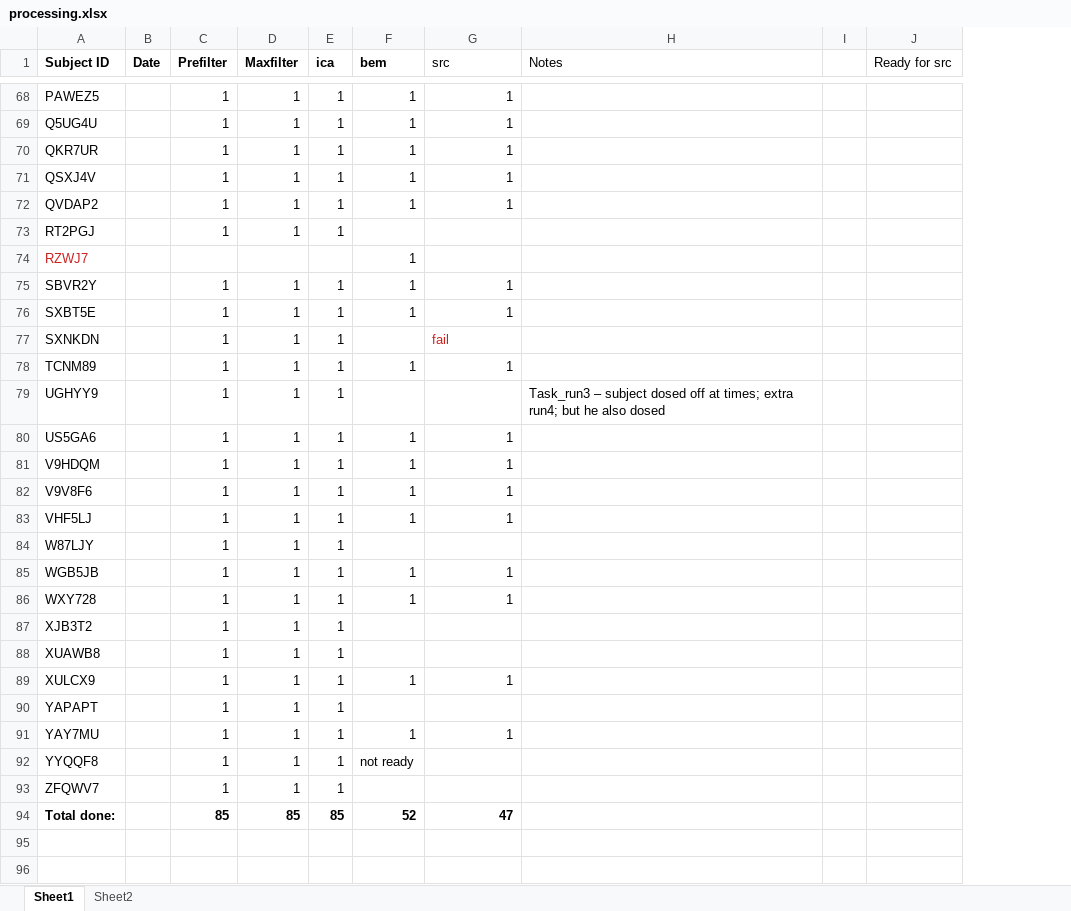
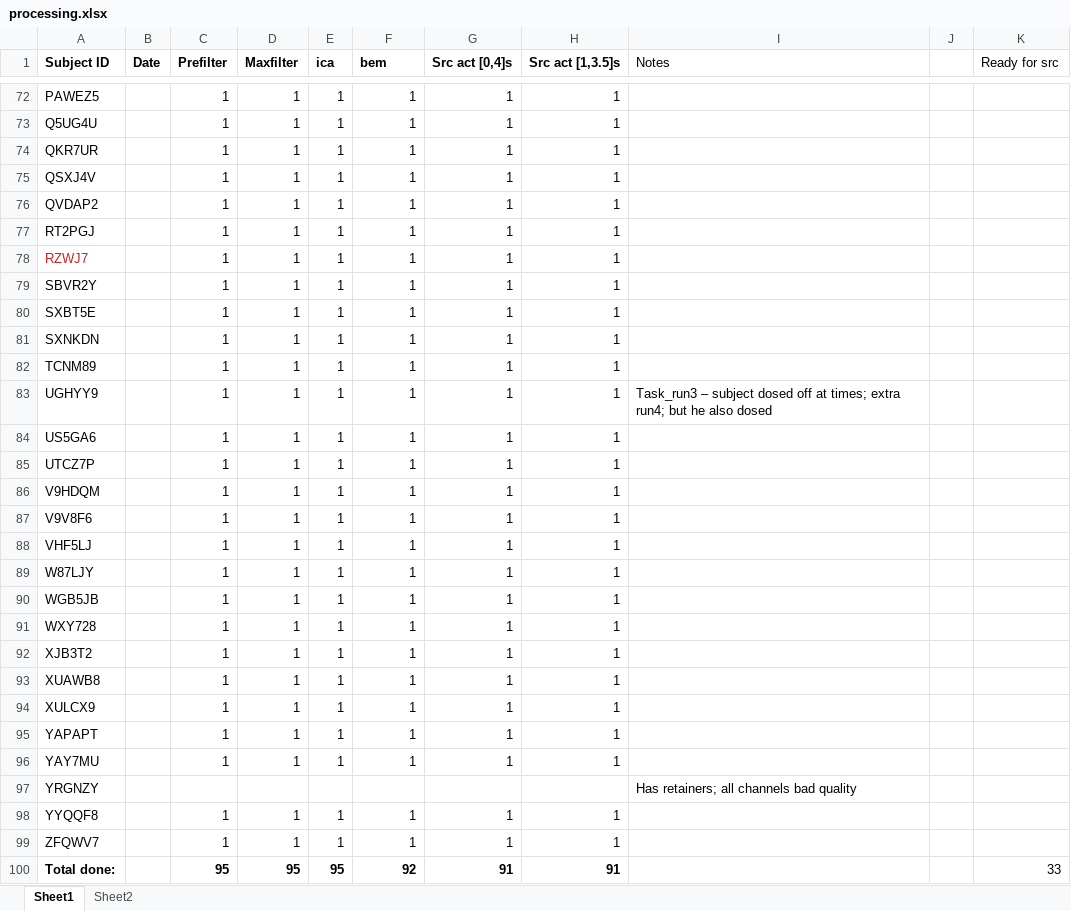
Before and after one commit to catvasily/religion_pre_meg, an Excel workbook: description/processing.xlsx, sheet Sheet1, drawn as a sheet; only a part is shown, gaps mark what is left out; values as stored, in another font and other column widths than the file's, no borders; addresses are those after the commit; the diff covers the shown part only; the diff names each change by its address in the sheet, - before the commit and + after, or states it on an @@ line.

```diff
--- a/description/processing.xlsx (sheet Sheet1)
+++ b/description/processing.xlsx (sheet Sheet1)
+column H (Src act [1,3.5]s), rows 72-84: all 1; rows 86-96: all 1; rows 98-100: 1 | 1 | 91
-G1: src
+G1: Src act [0,4]s
-G1 bold: off
+G1 bold: on
-F77 (bem): (empty)
+F77 (bem): 1
-G77:G78 (Src act [0,4]s): (empty)
+G77:G78 (Src act [0,4]s): 1
-C78 (Prefilter): (empty)
+C78 (Prefilter): 1
-D78 (Maxfilter): (empty)
+D78 (Maxfilter): 1
-E78 (ica): (empty)
+E78 (ica): 1
-F81 (bem): (empty)
+F81 (bem): 1
-G81 (Src act [0,4]s): fail
+G81 (Src act [0,4]s): 1
-G81 text colour: #C9211E
+G81 text colour: black
-F83 (bem): (empty)
+F83 (bem): 1
-G83 (Src act [0,4]s): (empty)
+G83 (Src act [0,4]s): 1
+row 85: UTCZ7P |  | 1 | 1 | 1 | 1 | 1 | 1
-F89 (bem): (empty)
+F89 (bem): 1
-G89 (Src act [0,4]s): (empty)
+G89 (Src act [0,4]s): 1
-F92:F93 (bem): (empty)
+F92:F93 (bem): 1
-G92:G93 (Src act [0,4]s): (empty)
+G92:G93 (Src act [0,4]s): 1
-F95 (bem): (empty)
+F95 (bem): 1
-G95 (Src act [0,4]s): (empty)
+G95 (Src act [0,4]s): 1
+row 97: YRGNZY |  |  |  |  |  |  |  | Has retainers; all channels bad quality
-F98 (bem): not ready
+F98 (bem): 1
-G98:G99 (Src act [0,4]s): (empty)
+G98:G99 (Src act [0,4]s): 1
-F99 (bem): (empty)
+F99 (bem): 1
-C100 (Prefilter): 85
+C100 (Prefilter): 95
-D100 (Maxfilter): 85
+D100 (Maxfilter): 95
-E100 (ica): 85
+E100 (ica): 95
-F100 (bem): 52
+F100 (bem): 92
-G100 (Src act [0,4]s): 47
+G100 (Src act [0,4]s): 91
-K100 (Ready for src): (empty)
+K100 (Ready for src): 33
```
Also changed, not shown: 9 added rows, 5 removed rows and 56 edited cells elsewhere in this sheet, formulas that keep their value, 8 other files.
